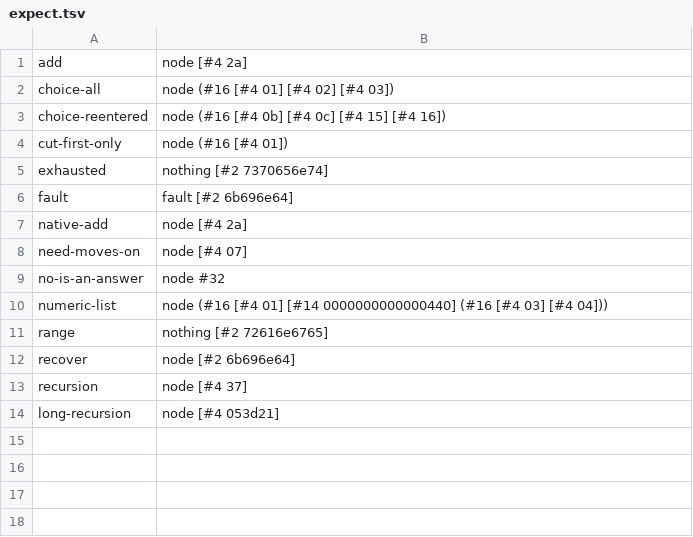
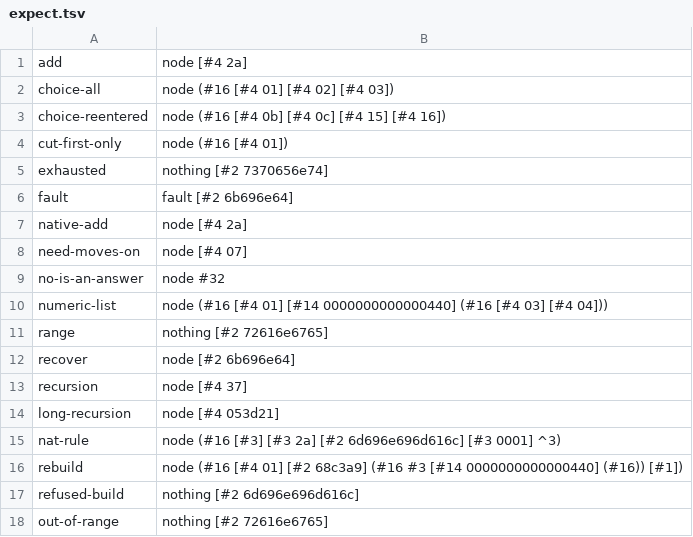
Before and after one commit to seeker71/coherence-seed, a TSV file: ground/expect.tsv, drawn as a sheet; the diff names each change by its address in the sheet, - before the commit and + after, or states it on an @@ line.

```diff
--- a/ground/expect.tsv
+++ b/ground/expect.tsv
+row 15: nat-rule | node (#16 [#3] [#3 2a] [#2 6d696e696d616c] [#3 0001] ^3)
+row 16: rebuild | node (#16 [#4 01] [#2 68c3a9] (#16 #3 [#14 0000000000000440] (#16)) [#1])
+row 17: refused-build | nothing [#2 6d696e696d616c]
+row 18: out-of-range | nothing [#2 72616e6765]
```
Also changed, not shown: 14 other files.
